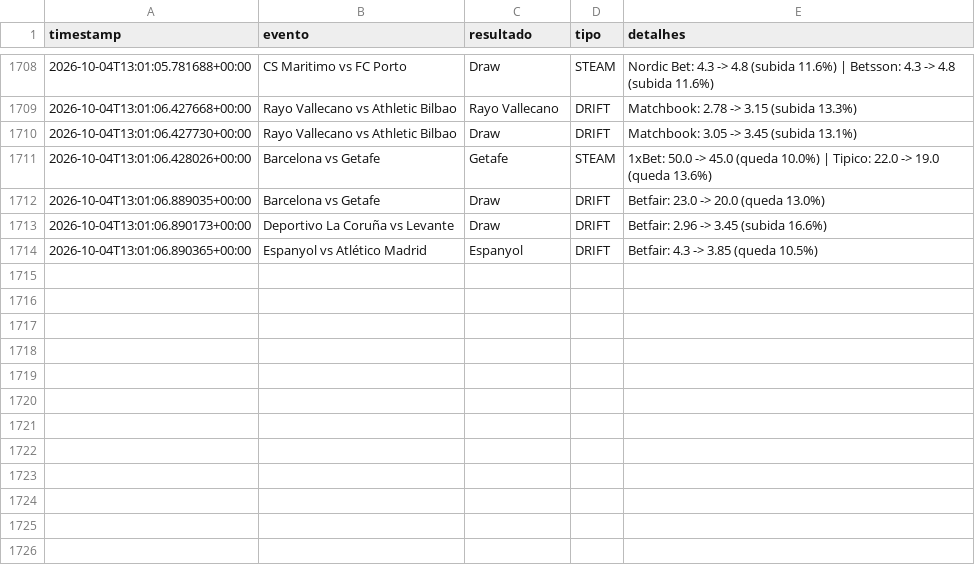
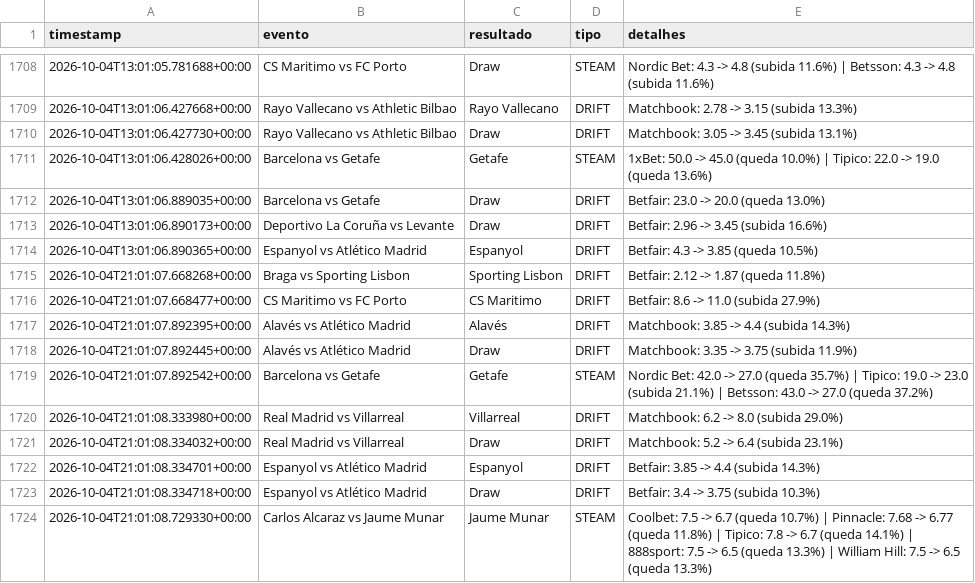
Before and after one commit to goncalomiguelpiedadesantos-spec/Agent-Odds, a CSV file: alertas_movimento.csv, drawn as a sheet; only a part is shown, gaps mark what is left out; the diff names each change by its address in the sheet, - before the commit and + after, or states it on an @@ line.

```diff
--- a/alertas_movimento.csv
+++ b/alertas_movimento.csv
+row 1715: 2026-10-04T21:01:07.668268+00:00 | Braga vs Sporting Lisbon | Sporting Lisbon | DRIFT | Betfair: 2.12 -> 1.87 (queda 11.8%)
+row 1716: 2026-10-04T21:01:07.668477+00:00 | CS Maritimo vs FC Porto | CS Maritimo | DRIFT | Betfair: 8.6 -> 11.0 (subida 27.9%)
+row 1717: 2026-10-04T21:01:07.892395+00:00 | Alavés vs Atlético Madrid | Alavés | DRIFT | Matchbook: 3.85 -> 4.4 (subida 14.3%)
+row 1718: 2026-10-04T21:01:07.892445+00:00 | Alavés vs Atlético Madrid | Draw | DRIFT | Matchbook: 3.35 -> 3.75 (subida 11.9%)
+row 1719: 2026-10-04T21:01:07.892542+00:00 | Barcelona vs Getafe | Getafe | STEAM | Nordic Bet: 42.0 -> 27.0 (queda 35.7%) | Tipico: 19.0 -> 23.0 (subida 21.1%) | Betsson: 43.0 -> 27.0 (queda 37.2%)
+row 1720: 2026-10-04T21:01:08.333980+00:00 | Real Madrid vs Villarreal | Villarreal | DRIFT | Matchbook: 6.2 -> 8.0 (subida 29.0%)
+row 1721: 2026-10-04T21:01:08.334032+00:00 | Real Madrid vs Villarreal | Draw | DRIFT | Matchbook: 5.2 -> 6.4 (subida 23.1%)
+row 1722: 2026-10-04T21:01:08.334701+00:00 | Espanyol vs Atlético Madrid | Espanyol | DRIFT | Betfair: 3.85 -> 4.4 (subida 14.3%)
+row 1723: 2026-10-04T21:01:08.334718+00:00 | Espanyol vs Atlético Madrid | Draw | DRIFT | Betfair: 3.4 -> 3.75 (subida 10.3%)
+row 1724: 2026-10-04T21:01:08.729330+00:00 | Carlos Alcaraz vs Jaume Munar | Jaume Munar | STEAM | Coolbet: 7.5 -> 6.7 (queda 10.7%) | Pinnacle: 7.68 -> 6.77 (queda 11.8%) | Tipico: 7.8 -> 6.7 (queda 14.1%) | 888sport: 7.5 -> 6.5 (queda 13.3%) | William Hill: 7.5 -> 6.5 (queda 13.3%)
```
Also changed, not shown: 1 other file.
